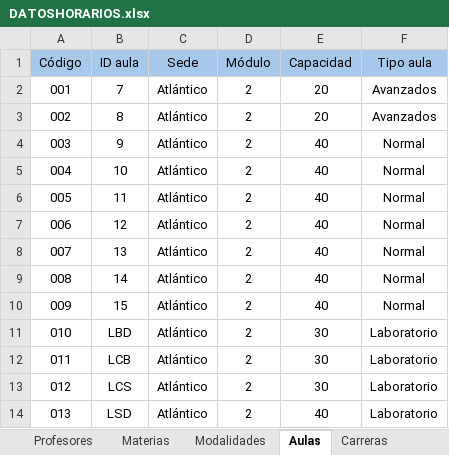
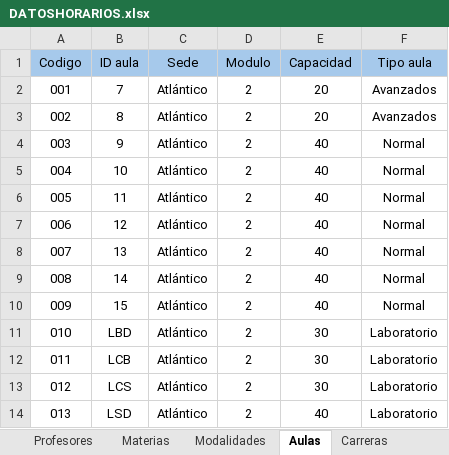
Before and after one commit to Jennorg/Generador-de-horarios, an Excel workbook: DATOSHORARIOS.xlsx, sheet Aulas, drawn as a sheet; values as stored, in another font and other column widths than the file's, no borders; charts and pictures not drawn; the diff names each change by its address in the sheet, - before the commit and + after, or states it on an @@ line.

```diff
--- a/DATOSHORARIOS.xlsx (sheet Aulas)
+++ b/DATOSHORARIOS.xlsx (sheet Aulas)
-A1: Código
+A1: Codigo
-D1: Módulo
+D1: Modulo
```
Also changed, not shown: sheet Profesores, sheet Bloques, sheet Materias, sheet Carreras, charts or pictures.
